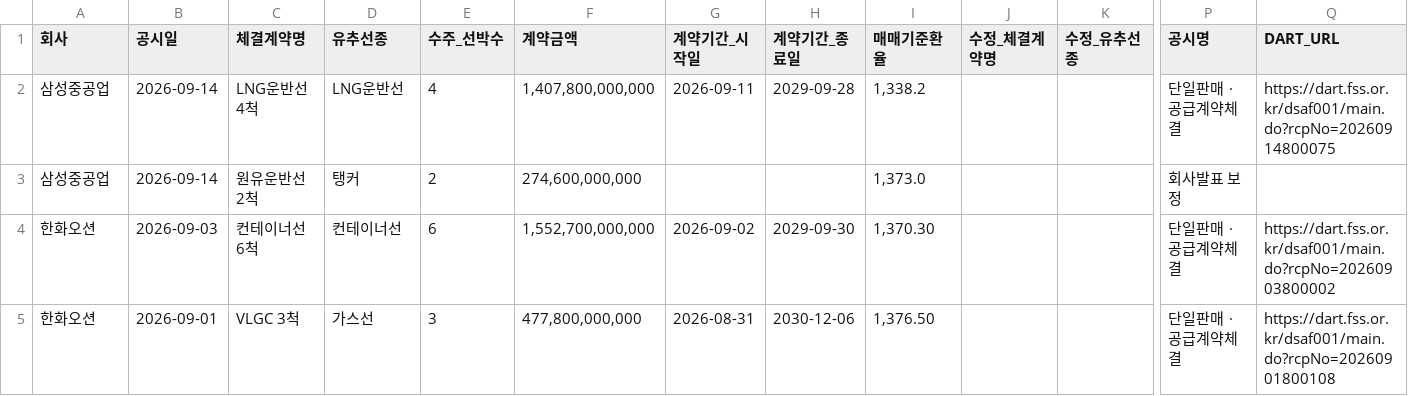
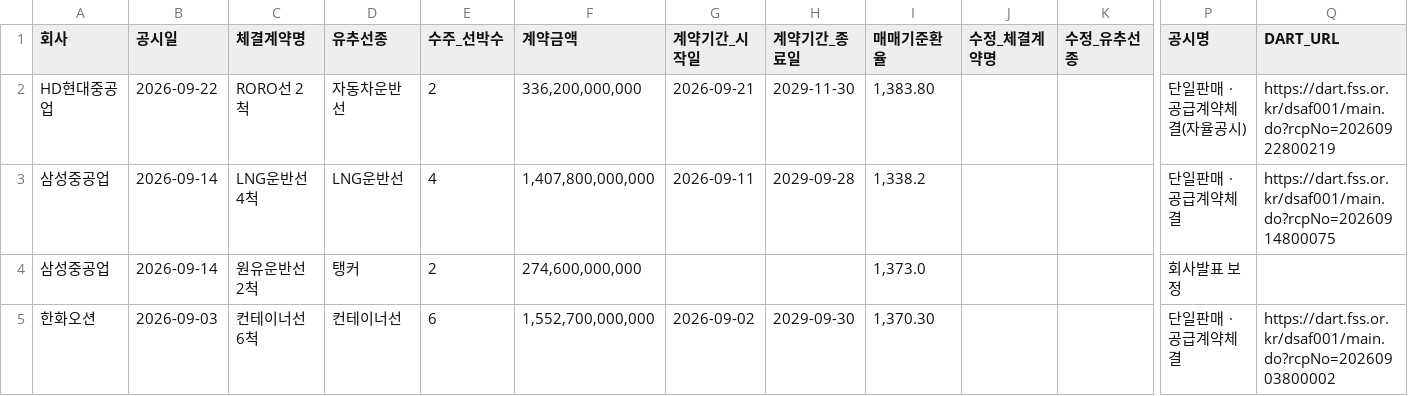
Before and after one commit to khiro37/ship-order, a CSV file: ship_order_summary.csv, drawn as a sheet; only a part is shown, gaps mark what is left out; the shorter side is filled out with more unchanged rows; rows hold the shown columns only; the diff names each change by its address in the sheet, - before the commit and + after, or states it on an @@ line.

```diff
--- a/ship_order_summary.csv
+++ b/ship_order_summary.csv
+row 2: HD현대중공업 | 2026-09-22 | RORO선 2척 | 자동차운반선 | 2 | 336,200,000,000 | 2026-09-21 | 2029-11-30 | 1,383.80 |  |  | 단일판매ㆍ공급계약체결(자율공시) | https://dart.fss.or.kr/dsaf001/main.do?rcpNo=20260922800219
```
